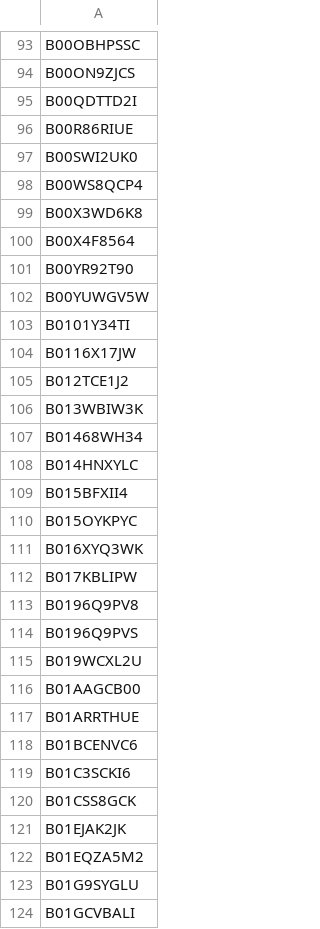
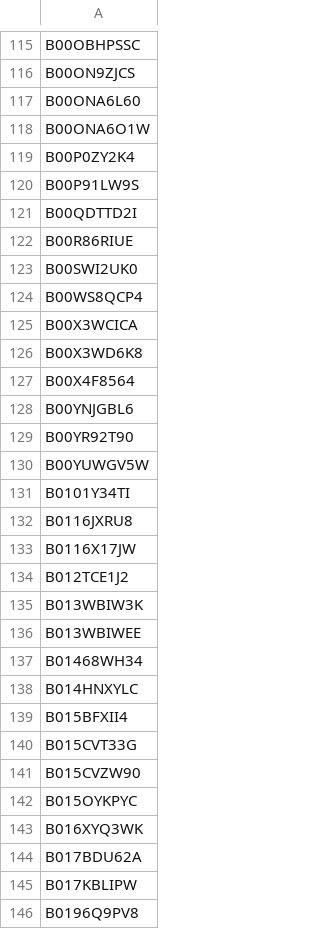
Before and after one commit to RobertBetschinger/MA-Analyse, a CSV file: Notebooks/asins_with_three_algo_sellers.csv, drawn as a sheet; only a part is shown, gaps mark what is left out; the shorter side is filled out with more unchanged rows; the diff covers the shown part only.

```diff
--- a/Notebooks/asins_with_three_algo_sellers.csv
+++ b/Notebooks/asins_with_three_algo_sellers.csv
@@ -94,2 +116,6 @@ B00OBHPSSC
 B00ON9ZJCS
+B00ONA6L60
+B00ONA6O1W
+B00P0ZY2K4
+B00P91LW9S
 B00QDTTD2I
@@ -98,4 +124,6 @@ B00SWI2UK0
 B00WS8QCP4
+B00X3WCICA
 B00X3WD6K8
 B00X4F8564
+B00YNJGBL6
 B00YR92T90
@@ -103,2 +131,3 @@ B00YUWGV5W
 B0101Y34TI
+B0116JXRU8
 B0116X17JW
@@ -106,2 +135,3 @@ B012TCE1J2
 B013WBIW3K
+B013WBIWEE
 B01468WH34
@@ -109,4 +139,7 @@ B014HNXYLC
 B015BFXII4
+B015CVT33G
+B015CVZW90
 B015OYKPYC
 B016XYQ3WK
+B017BDU62A
 B017KBLIPW
```
Also changed, not shown: 88 added rows, 2 removed rows and 2 edited cells elsewhere in this file, 12 other files.
